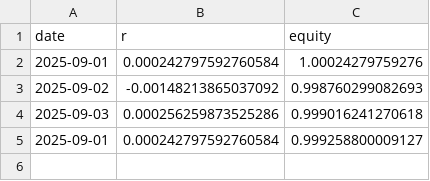
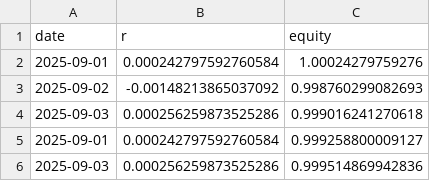
Before and after one commit to globoohotron-rgb/1, a CSV file: performance/equity.csv, drawn as a sheet.

```diff
--- a/performance/equity.csv
+++ b/performance/equity.csv
@@ -5 +5,2 @@ date,r,equity
 2025-09-01,0.000242797592760584,0.999258800009127
+2025-09-03,0.000256259873525286,0.999514869942836
```
Also changed, not shown: 3 other files.
